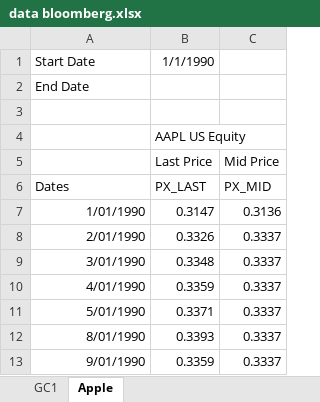
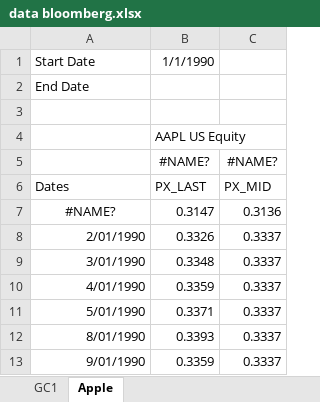
Before and after one commit to nicolozanoh/202610_Derivados_Taller1, an Excel workbook: data/raw/data bloomberg.xlsx, sheet Apple, drawn as a sheet; only a part is shown; values as stored, in another font and other column widths than the file's, no borders; removed rows and columns are numbered as before the commit, all else as after; the diff names each change by its address in the sheet, - before the commit and + after, or states it on an @@ line.

```diff
--- a/data/raw/data bloomberg.xlsx (sheet Apple)
+++ b/data/raw/data bloomberg.xlsx (sheet Apple)
-row 5:  | Last Price | Mid Price
+row 5:  | #NAME? | #NAME?
-A7: 1/01/1990
+A7: #NAME?
-A7 alignment: right
+A7 alignment: center
```
Also changed, not shown: data/raw/AAPL_price.xlsx, 5 other files.
